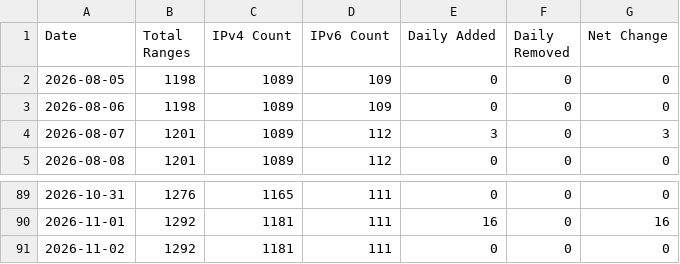
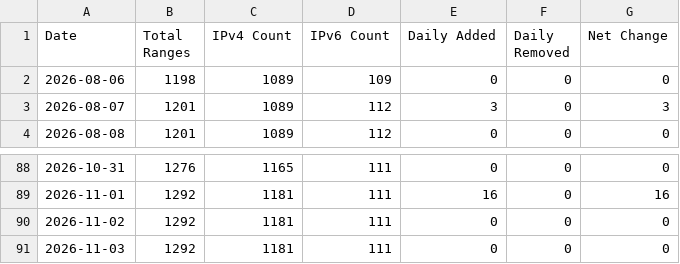
Before and after one commit to m3hr4nn/googleipmonitor, a CSV file: exports/charts/historical_metrics.csv, drawn as a sheet; only a part is shown, gaps mark what is left out; removed rows and columns are numbered as before the commit, all else as after; the diff names each change by its address in the sheet, - before the commit and + after, or states it on an @@ line.

```diff
--- a/exports/charts/historical_metrics.csv
+++ b/exports/charts/historical_metrics.csv
-row 2: 2026-08-05 | 1198 | 1089 | 109 | 0 | 0 | 0
+row 91: 2026-11-03 | 1292 | 1181 | 111 | 0 | 0 | 0
```
Also changed, not shown: 12 other files.
